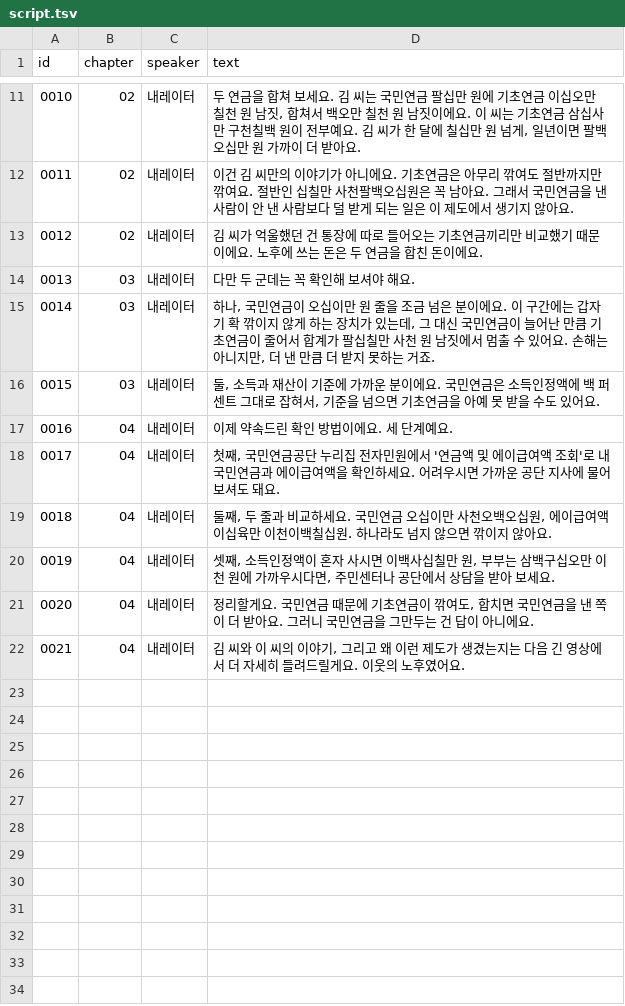
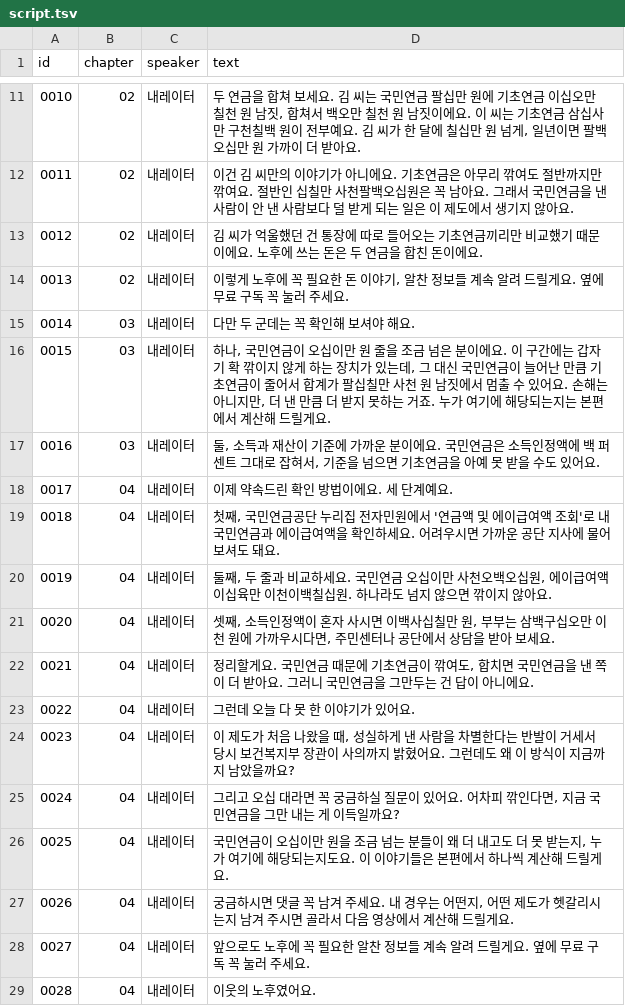
Before and after one commit to UNO265/senior-channel, a TSV file: docs/episodes/ep01-short/tts/script.tsv, drawn as a sheet; only a part is shown, gaps mark what is left out; addresses are those after the commit; the diff names each change by its address in the sheet, - before the commit and + after, or states it on an @@ line.

```diff
--- a/docs/episodes/ep01-short/tts/script.tsv
+++ b/docs/episodes/ep01-short/tts/script.tsv
+row 14: 0013 | 02 | 내레이터 | 이렇게 노후에 꼭 필요한 돈 이야기, 알찬 정보들 계속 알려 드릴게요. 옆에 무료 구독 꼭 눌러 주세요.
@@ column A (id) renumbered between rows 15 and 27 @@
-D16 (text): …거죠.
+D16 (text): …거죠. 누가 여기에 해당되는지는 본편에서 계산해 드릴게요.
+row 23: 0022 | 04 | 내레이터 | 그런데 오늘 다 못 한 이야기가 있어요.
+row 24: 0023 | 04 | 내레이터 | 이 제도가 처음 나왔을 때, 성실하게 낸 사람을 차별한다는 반발이 거세서 당시 보건복지부 장관이 사의까지 밝혔어요. 그런데도 왜 이 방식이 지금까지 남았을까요?
+row 25: 0024 | 04 | 내레이터 | 그리고 오십 대라면 꼭 궁금하실 질문이 있어요. 어차피 깎인다면, 지금 국민연금을 그만 내는 게 이득일까요?
+row 26: 0025 | 04 | 내레이터 | 국민연금이 오십이만 원을 조금 넘는 분들이 왜 더 내고도 더 못 받는지, 누가 여기에 해당되는지도요. 이 이야기들은 본편에서 하나씩 계산해 드릴게요.
-D27 (text): 김 씨와 이 씨의 이야기, 그리고 왜 이런 제도가 생겼는지는 다음 긴 영상에서 더 자세히 들려드릴게요. 이웃의 노후였어요.
+D27 (text): 궁금하시면 댓글 꼭 남겨 주세요. 내 경우는 어떤지, 어떤 제도가 헷갈리시는지 남겨 주시면 골라서 다음 영상에서 계산해 드릴게요.
+row 28: 0027 | 04 | 내레이터 | 앞으로도 노후에 꼭 필요한 알찬 정보들 계속 알려 드릴게요. 옆에 무료 구독 꼭 눌러 주세요.
+row 29: 0028 | 04 | 내레이터 | 이웃의 노후였어요.
```
Also changed, not shown: 5 other files.
